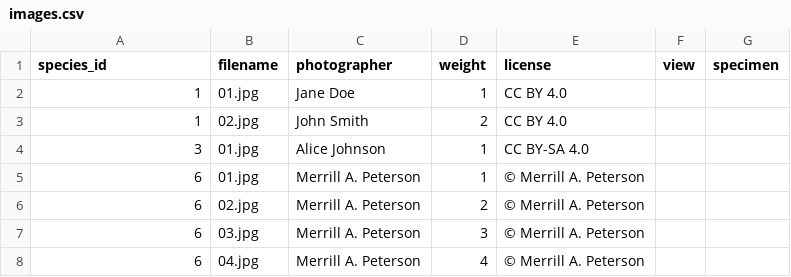
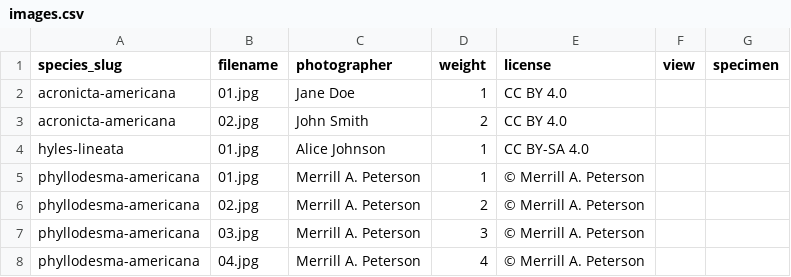
Before and after one commit to pnwinsects/pnwmoths, a CSV file: data/images.csv, drawn as a sheet.

Commit message:
feat(quick-260415-nki): replace species_id with species_slug in CSV files
- data/images.csv: renamed species_id -> species_slug, numeric IDs -> slug strings
- data/records.csv: same rename+replacement for all 668 rows
- data/records-bad.csv: same rename, bad row 999 -> nonexistent-species

```diff
--- a/data/images.csv
+++ b/data/images.csv
@@ -1,8 +1,8 @@
-species_id,filename,photographer,weight,license,view,specimen
-1,01.jpg,Jane Doe,1,CC BY 4.0,,
-1,02.jpg,John Smith,2,CC BY 4.0,,
-3,01.jpg,Alice Johnson,1,CC BY-SA 4.0,,
-6,01.jpg,Merrill A. Peterson,1,© Merrill A. Peterson,,
-6,02.jpg,Merrill A. Peterson,2,© Merrill A. Peterson,,
-6,03.jpg,Merrill A. Peterson,3,© Merrill A. Peterson,,
-6,04.jpg,Merrill A. Peterson,4,© Merrill A. Peterson,,
+species_slug,filename,photographer,weight,license,view,specimen
+acronicta-americana,01.jpg,Jane Doe,1,CC BY 4.0,,
+acronicta-americana,02.jpg,John Smith,2,CC BY 4.0,,
+hyles-lineata,01.jpg,Alice Johnson,1,CC BY-SA 4.0,,
+phyllodesma-americana,01.jpg,Merrill A. Peterson,1,© Merrill A. Peterson,,
+phyllodesma-americana,02.jpg,Merrill A. Peterson,2,© Merrill A. Peterson,,
+phyllodesma-americana,03.jpg,Merrill A. Peterson,3,© Merrill A. Peterson,,
+phyllodesma-americana,04.jpg,Merrill A. Peterson,4,© Merrill A. Peterson,,
```
Also changed, not shown: data/records-bad.csv, 1 other file.
